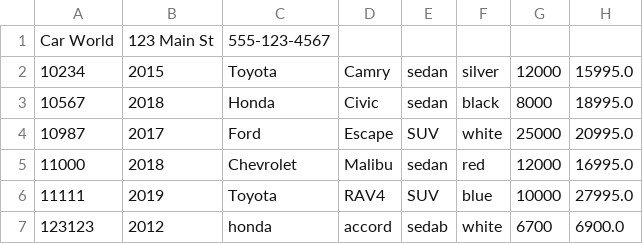
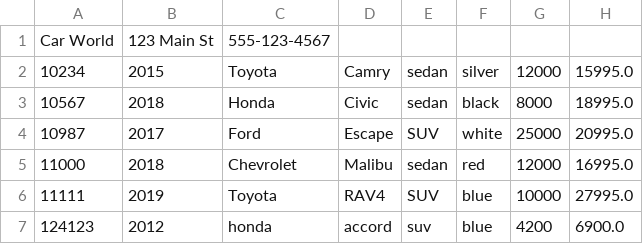
Before and after one commit to muhamrif/CarDealership, a CSV file: inventory.csv, drawn as a sheet.

```diff
--- a/inventory.csv
+++ b/inventory.csv
@@ -6,2 +6,2 @@ Car World|123 Main St|555-123-4567
 11111|2019|Toyota|RAV4|SUV|blue|10000|27995.0
-123123|2012|honda|accord|sedab|white|6700|6900.0
+124123|2012|honda|accord|suv|blue|4200|6900.0
```
Also changed, not shown: 2 other files.
